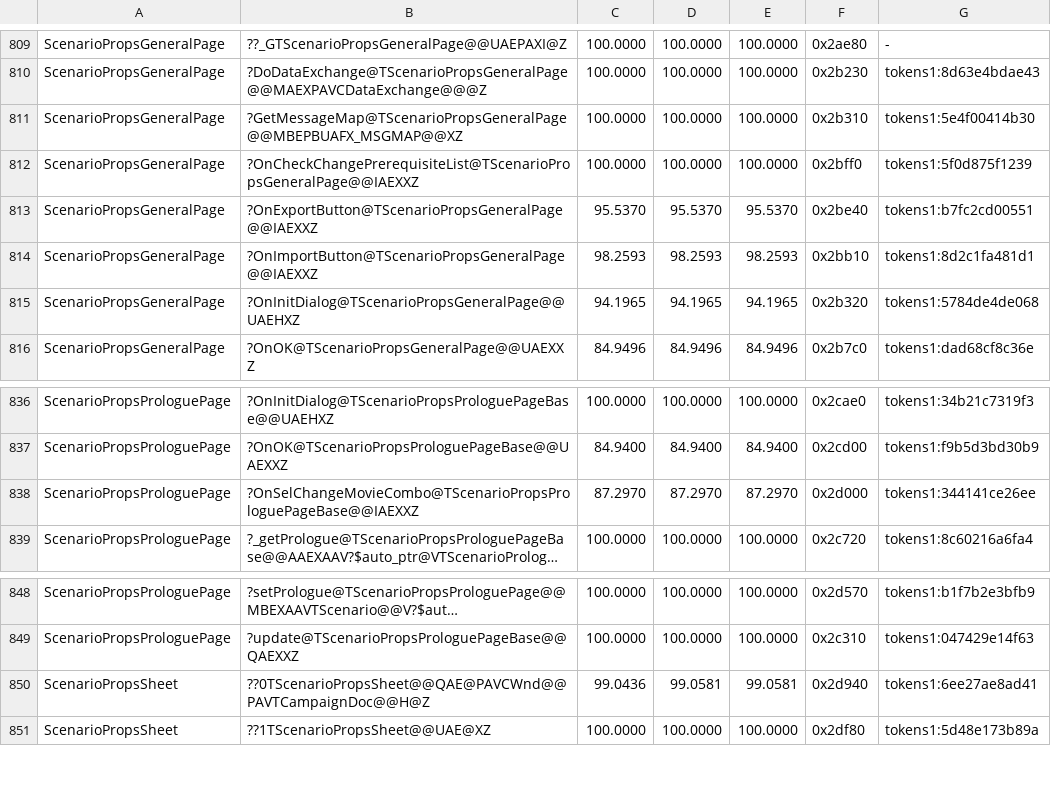
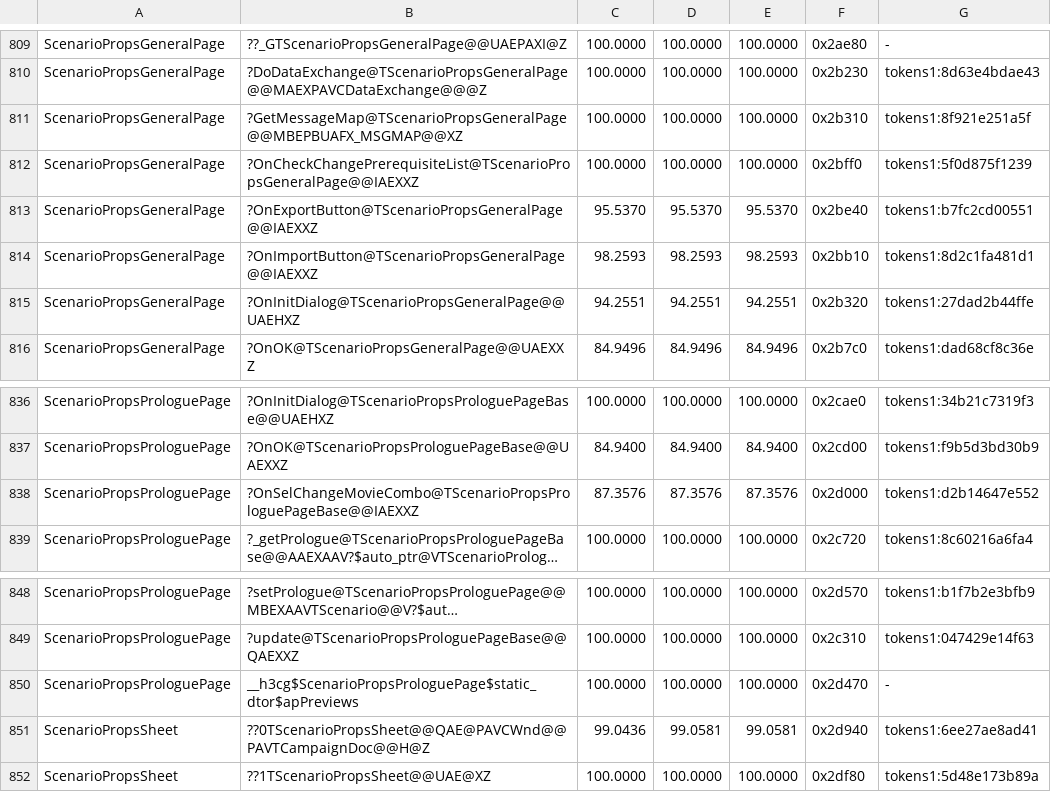
Before and after one commit to Simontwice/homm3-decomp, a TSV file: config/match_baseline.h3ccmped.tsv, drawn as a sheet; only a part is shown, gaps mark what is left out; long unchanged cells end in …; the diff names each change by its address in the sheet, - before the commit and + after, or states it on an @@ line.

```diff
--- a/config/match_baseline.h3ccmped.tsv
+++ b/config/match_baseline.h3ccmped.tsv
-G811: tokens1:5e4f00414b30
+G811: tokens1:8f921e251a5f
-C815: 94.1965
+C815: 94.2551
-D815: 94.1965
+D815: 94.2551
-E815: 94.1965
+E815: 94.2551
-G815: tokens1:5784de4de068
+G815: tokens1:27dad2b44ffe
-C838: 87.2970
+C838: 87.3576
-D838: 87.2970
+D838: 87.3576
-E838: 87.2970
+E838: 87.3576
-G838: tokens1:344141ce26ee
+G838: tokens1:d2b14647e552
+row 850: ScenarioPropsProloguePage | __h3cg$ScenarioPropsProloguePage$static_dtor$apPreviews | 100.0000 | 100.0000 | 100.0000 | 0x2d470 | -
```
Also changed, not shown: config/match_baseline.h3maped.tsv, 5 other files.
